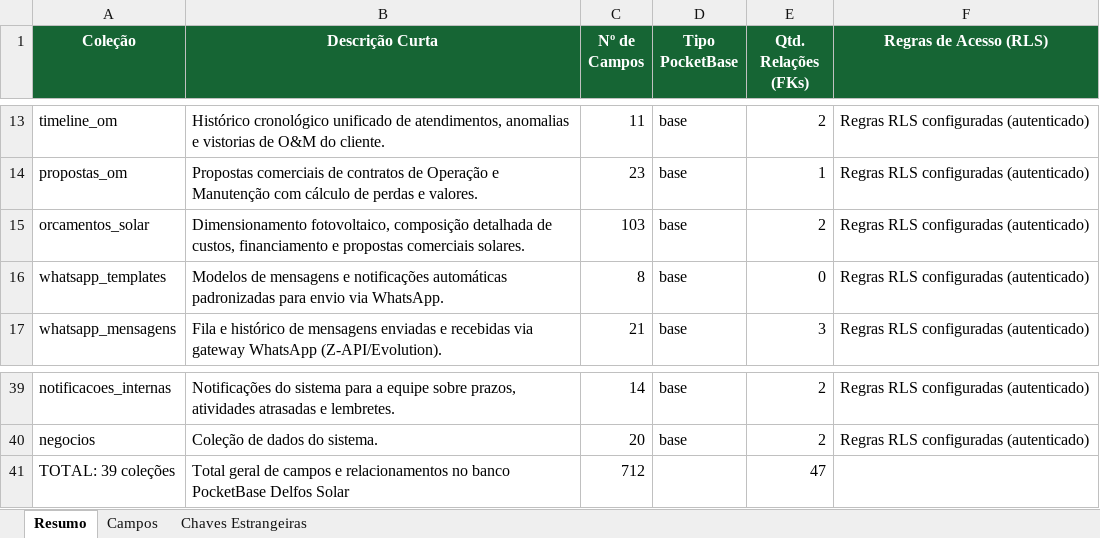
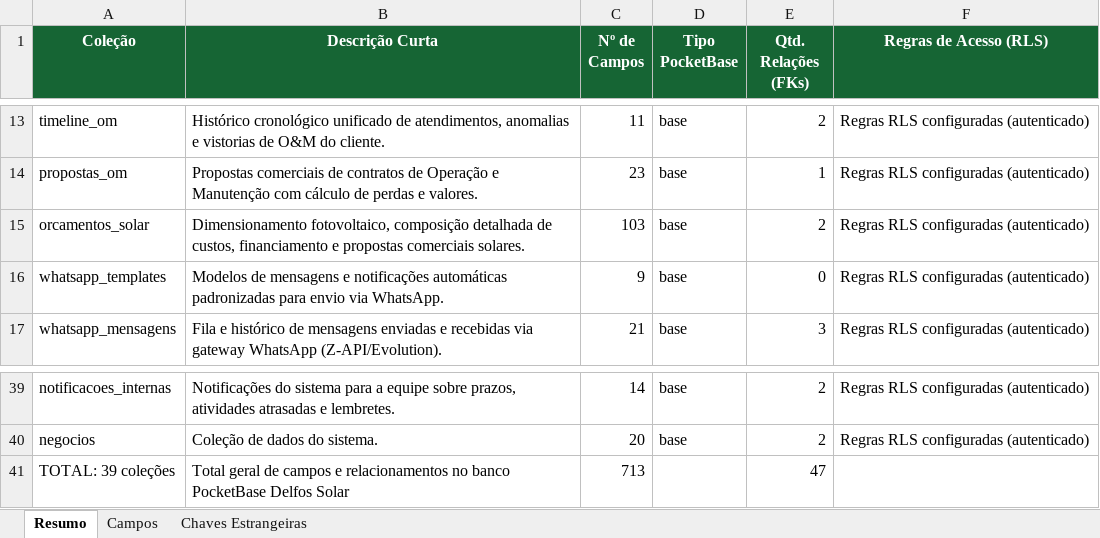
Before and after one commit to joaovictorbfuchs-cell/crm-delfos-solar-1m9ann9u0, an Excel workbook: public/schema-delfos-solar.xlsx, sheet Resumo, drawn as a sheet; only a part is shown, gaps mark what is left out; values as stored, in another font and other column widths than the file's, no borders; the diff names each change by its address in the sheet, - before the commit and + after, or states it on an @@ line.

```diff
--- a/public/schema-delfos-solar.xlsx (sheet Resumo)
+++ b/public/schema-delfos-solar.xlsx (sheet Resumo)
-C16 (Nº de Campos): 8
+C16 (Nº de Campos): 9
-C41 (Nº de Campos): 712
+C41 (Nº de Campos): 713
```
Also changed, not shown: sheet Campos, 6 other files.
